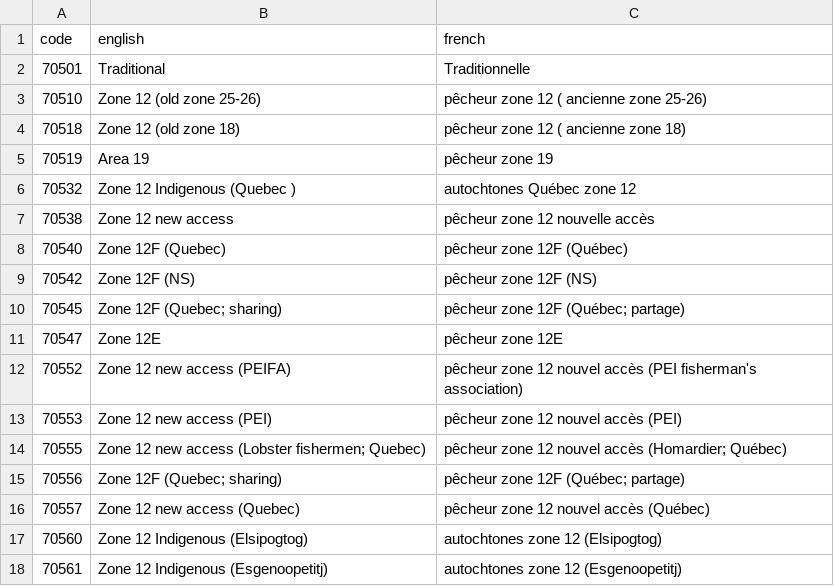
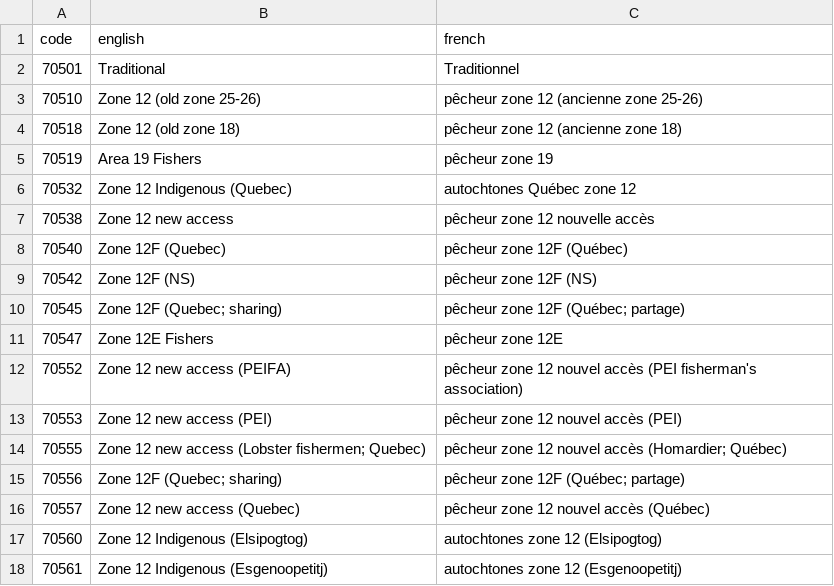
Before and after one commit to TobieSurette/gulf.data, a CSV file: inst/extdata/allocation.csv, drawn as a sheet; only a part is shown.

```diff
--- a/inst/extdata/allocation.csv
+++ b/inst/extdata/allocation.csv
@@ -1,7 +1,7 @@
 code,english,french
-70501,Traditional,Traditionnelle
-70510,Zone 12 (old zone 25-26) ,pêcheur zone 12 ( ancienne zone 25-26)
-70518,Zone 12 (old zone 18) ,pêcheur zone 12 ( ancienne zone 18)
-70519,Area 19,pêcheur zone 19
-70532,Zone 12 Indigenous (Quebec ),autochtones Québec zone 12
+70501,Traditional,Traditionnel
+70510,Zone 12 (old zone 25-26),pêcheur zone 12 (ancienne zone 25-26)
+70518,Zone 12 (old zone 18),pêcheur zone 12 (ancienne zone 18)
+70519,Area 19 Fishers,pêcheur zone 19
+70532,Zone 12 Indigenous (Quebec),autochtones Québec zone 12
 70538,Zone 12 new access,pêcheur zone 12 nouvelle accès
@@ -10,3 +10,3 @@ code,english,french
 70545,Zone 12F (Quebec; sharing),pêcheur zone 12F (Québec; partage)
-70547,Zone 12E,pêcheur zone 12E
+70547,Zone 12E Fishers,pêcheur zone 12E
 70552,Zone 12 new access (PEIFA),pêcheur zone 12 nouvel accès (PEI fisherman's association)
```
Also changed, not shown: 19 other files.
